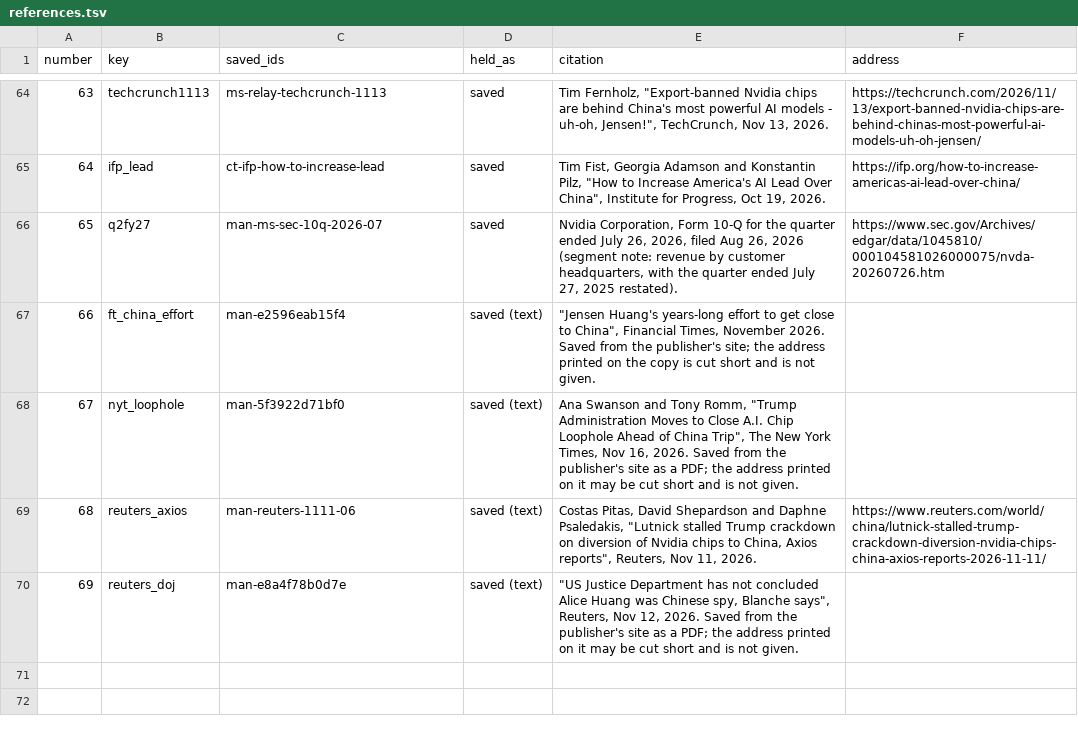
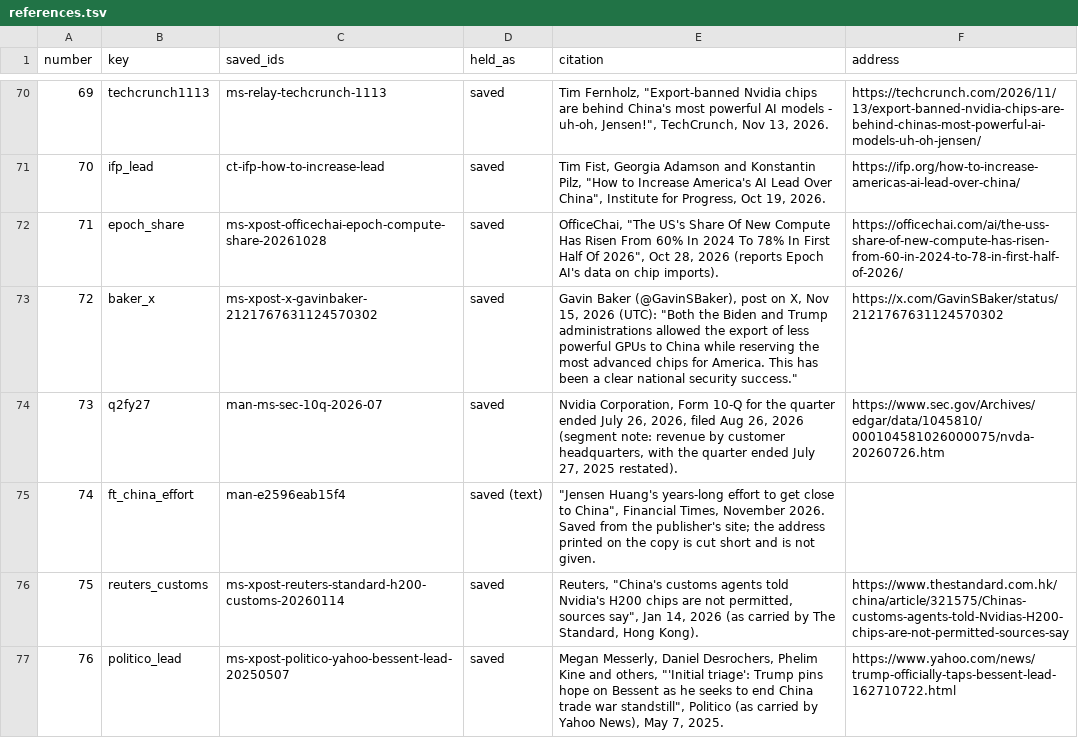
Before and after one commit to kevinnbass/bessent-singapore-claim-sourcing, a TSV file: post/references.tsv, drawn as a sheet; only a part is shown, gaps mark what is left out; the shorter side is filled out with more unchanged rows; the diff covers the shown part only; the diff names each change by its address in the sheet, - before the commit and + after, or states it on an @@ line.

```diff
--- a/post/references.tsv
+++ b/post/references.tsv
@@ column A (number) renumbered from row 24 down @@
+row 72: 71 | epoch_share | ms-xpost-officechai-epoch-compute-share-20261028 | saved | OfficeChai, "The US's Share Of New Compute Has Risen From 60% In 2024 To 78% In First Half Of 2026", Oct 28, 2026 (reports Epoch AI's data on chip imports). | https://officechai.com/ai/the-uss-share-of-new-compute-has-risen-from-60-in-2024-to-78-in-first-half-of-2026/
+row 73: 72 | baker_x | ms-xpost-x-gavinbaker-2121767631124570302 | saved | Gavin Baker (@GavinSBaker), post on X, Nov 15, 2026 (UTC): "Both the Biden and Trump administrations allowed the export of less powerful GPUs to China while reserving the most advanced chips for America. This has been a clear national security success." | https://x.com/GavinSBaker/status/2121767631124570302
+row 76: 75 | reuters_customs | ms-xpost-reuters-standard-h200-customs-20260114 | saved | Reuters, "China's customs agents told Nvidia's H200 chips are not permitted, sources say", Jan 14, 2026 (as carried by The Standard, Hong Kong). | https://www.thestandard.com.hk/china/article/321575/Chinas-customs-agents-told-Nvidias-H200-chips-are-not-permitted-sources-say
+row 77: 76 | politico_lead | ms-xpost-politico-yahoo-bessent-lead-20250507 | saved | Megan Messerly, Daniel Desrochers, Phelim Kine and others, "'Initial triage': Trump pins hope on Bessent as he seeks to end China trade war standstill", Politico (as carried by Yahoo News), May 7, 2025. | https://www.yahoo.com/news/trump-officially-taps-bessent-lead-162710722.html
```
Also changed, not shown: 10 added rows elsewhere in this file, post/quote_check.tsv, post/support_check.tsv, 17 other files.
